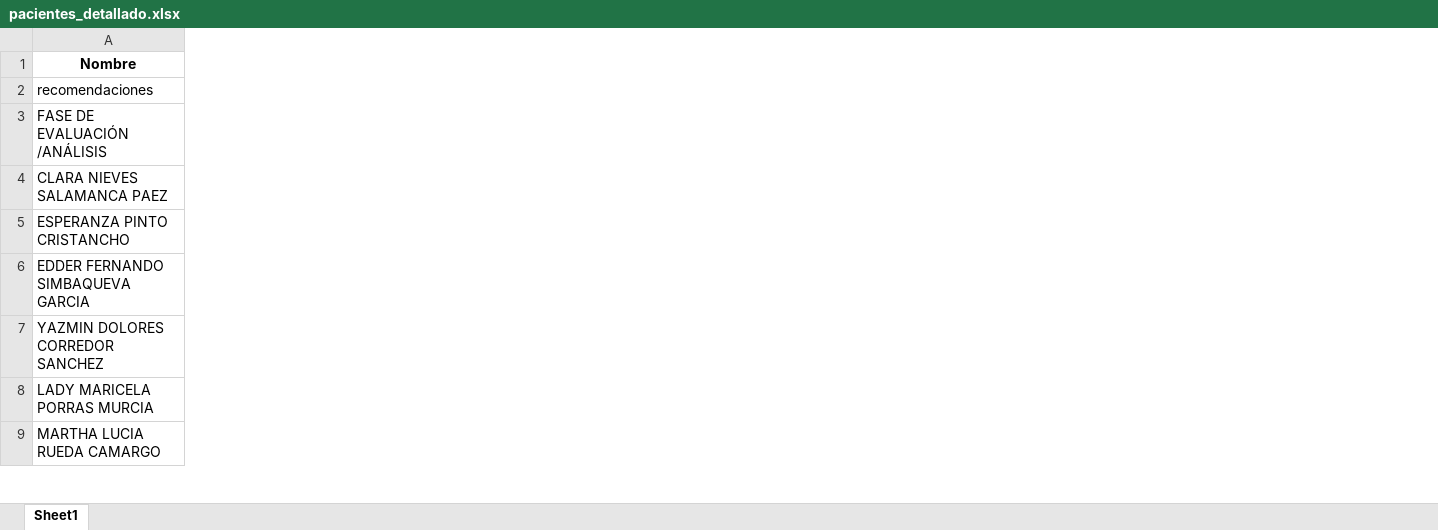
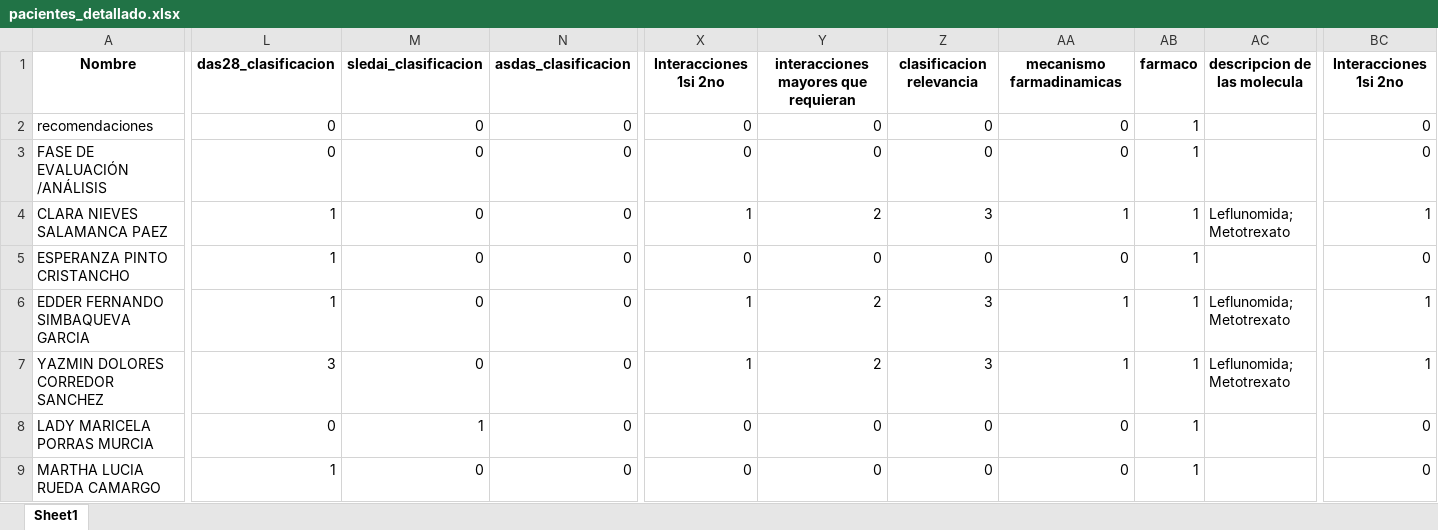
Before and after one commit to hasturseven/proyectoKayre, an Excel workbook: dataset/pacientes_detallado.xlsx, sheet Sheet1, drawn as a sheet; only a part is shown, gaps mark what is left out; values as stored, in another font and other column widths than the file's, no borders; the diff covers the shown part only; the diff names each change by its address in the sheet, - before the commit and + after, or states it on an @@ line.

```diff
--- a/dataset/pacientes_detallado.xlsx (sheet Sheet1)
+++ b/dataset/pacientes_detallado.xlsx (sheet Sheet1)
+column L, rows 1-9: das28_clasificacion | 0 | 0 | 1 | 1 | 1 | 3 | 0 | 1
+column M, rows 1-9: sledai_clasificacion | 0 | 0 | 0 | 0 | 0 | 0 | 1 | 0
+column N, rows 1-9: asdas_clasificacion | 0 | 0 | 0 | 0 | 0 | 0 | 0 | 0
+column X, rows 1-9: Interacciones 1si 2no | 0 | 0 | 1 | 0 | 1 | 1 | 0 | 0
+column Y, rows 1-9: interacciones mayores que requieran | 0 | 0 | 2 | 0 | 2 | 2 | 0 | 0
+column Z, rows 1-9: clasificacion relevancia | 0 | 0 | 3 | 0 | 3 | 3 | 0 | 0
+column AA, rows 1-9: mecanismo farmadinamicas | 0 | 0 | 1 | 0 | 1 | 1 | 0 | 0
+column AB, rows 1-9: farmaco | 1 | 1 | 1 | 1 | 1 | 1 | 1 | 1
+column AC, rows 1-7: descripcion de las molecula |  |  | Leflunomida; Metotrexato |  | Leflunomida; Metotrexato | Leflunomida; Metotrexato
+column BC, rows 1-9: Interacciones 1si 2no | 0 | 0 | 1 | 0 | 1 | 1 | 0 | 0
```
Also changed, not shown: 6 added columns elsewhere in this sheet, 1 other file.
